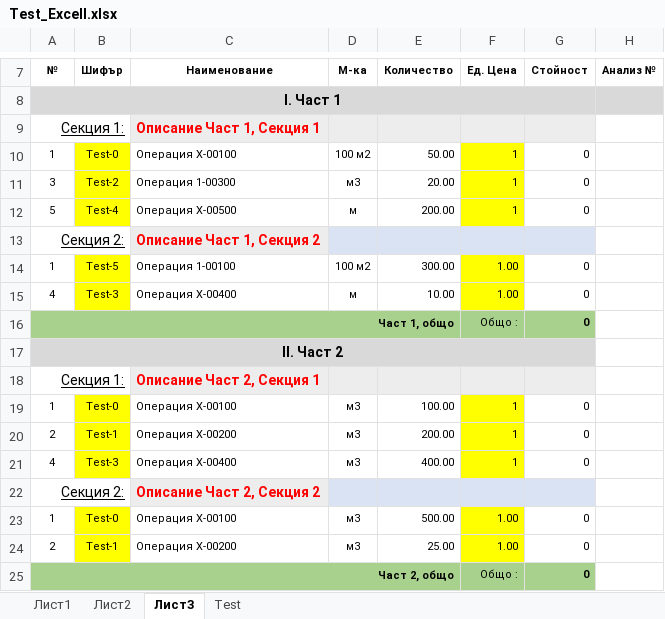
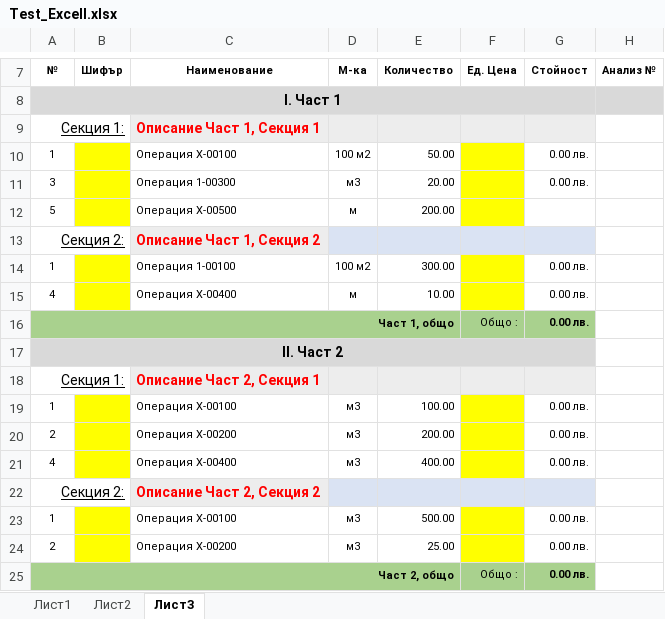
Before and after one commit to nedsana/rexcell, an Excel workbook: Ref_Files/Test_Excell.xlsx, sheet Лист3, drawn as a sheet; only a part is shown, gaps mark what is left out; values as stored, in another font and other column widths than the file's, no borders; the diff names each change by its address in the sheet, - before the commit and + after, or states it on an @@ line.

Commit message:
list-args: restored test file

```diff
--- a/Ref_Files/Test_Excell.xlsx (sheet Лист3)
+++ b/Ref_Files/Test_Excell.xlsx (sheet Лист3)
-sheet tab: Test
-B10 (Шифър): Test-0
+B10 (Шифър): (empty)
-F10:F12 (Ед. Цена): 1
+F10:F12 (Ед. Цена): (empty)
-G10:G11 (Стойност): 0
+G10:G11 (Стойност): 0.00 лв.
-B11 (Шифър): Test-2
+B11 (Шифър): (empty)
-B12 (Шифър): Test-4
+B12 (Шифър): (empty)
-G12 (Стойност): 0
+G12 (Стойност): (empty)
-B14 (Шифър): Test-5
+B14 (Шифър): (empty)
-F14:F15 (Ед. Цена): 1.00
+F14:F15 (Ед. Цена): (empty)
-G14:G16 (Стойност): 0
+G14:G16 (Стойност): 0.00 лв.
-B15 (Шифър): Test-3
+B15 (Шифър): (empty)
-B19 (Шифър): Test-0
+B19 (Шифър): (empty)
-F19:F21 (Ед. Цена): 1
+F19:F21 (Ед. Цена): (empty)
-G19:G21 (Стойност): 0
+G19:G21 (Стойност): 0.00 лв.
-B20 (Шифър): Test-1
+B20 (Шифър): (empty)
-B21 (Шифър): Test-3
+B21 (Шифър): (empty)
-B23 (Шифър): Test-0
+B23 (Шифър): (empty)
-F23:F24 (Ед. Цена): 1.00
+F23:F24 (Ед. Цена): (empty)
-G23:G25 (Стойност): 0
+G23:G25 (Стойност): 0.00 лв.
-B24 (Шифър): Test-1
+B24 (Шифър): (empty)
```
Also changed, not shown: sheet Лист1, sheet Лист2.
